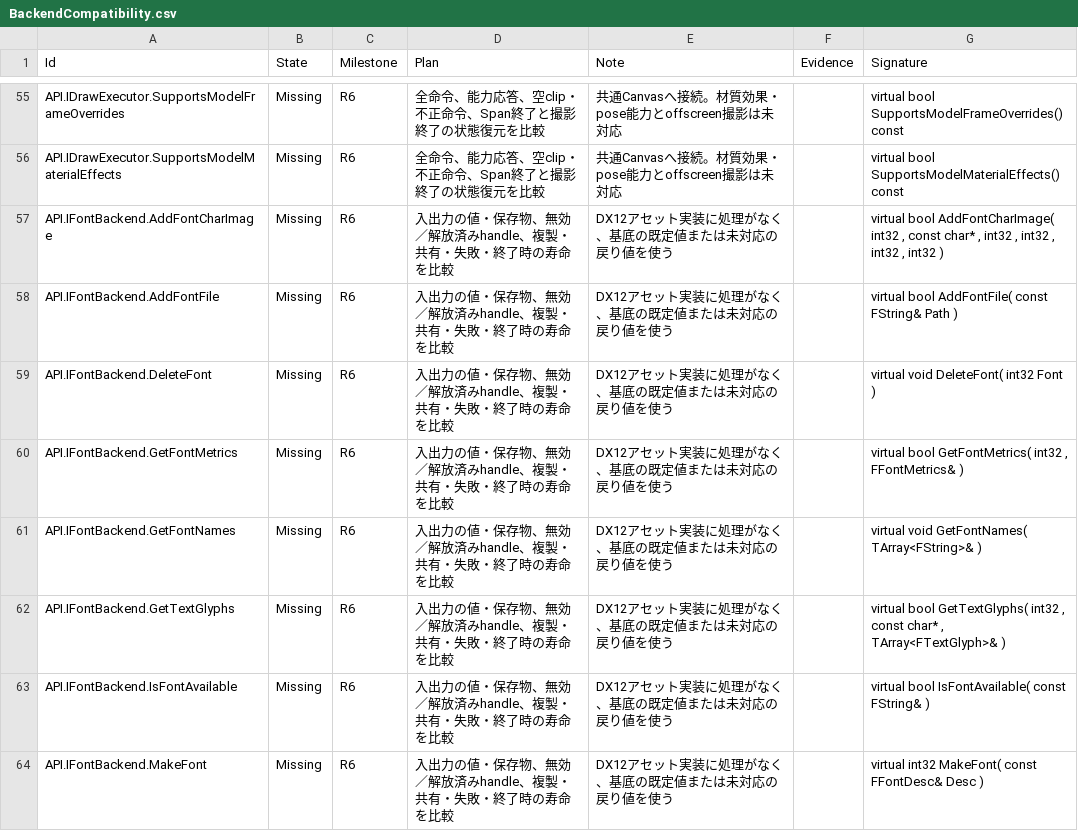
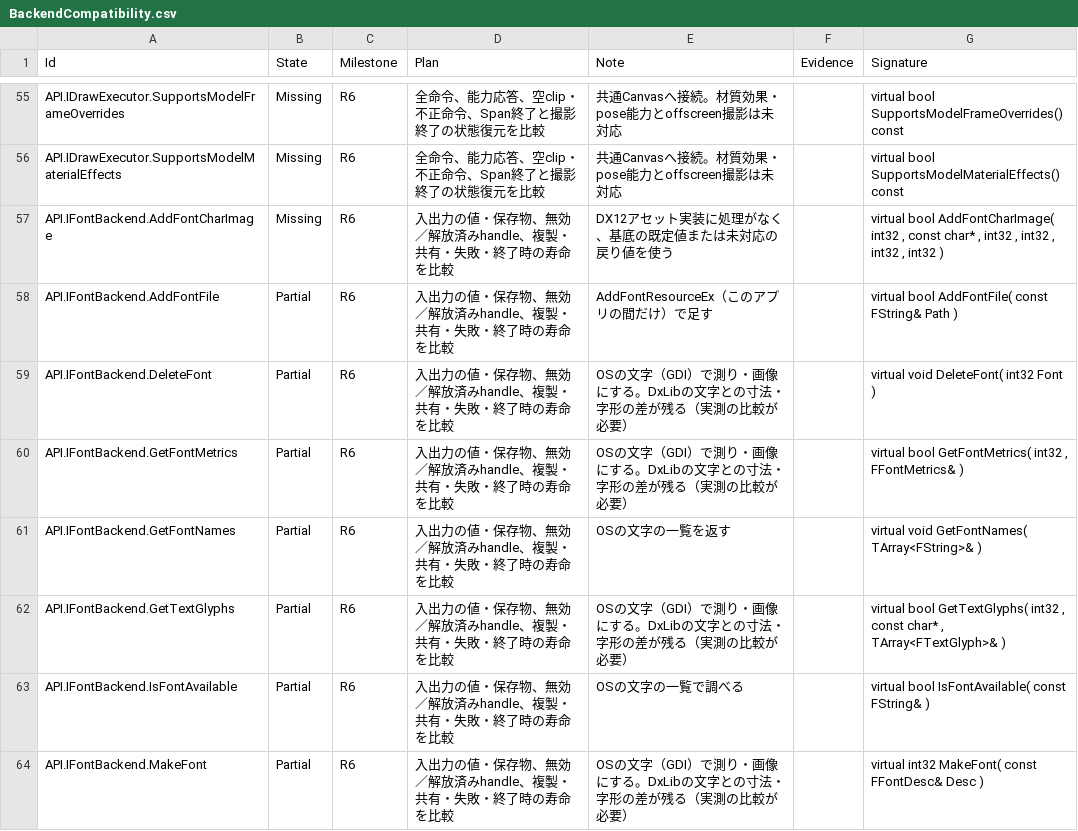
Before and after one commit to mynameisGaku/mazigatiDX, a CSV file: Docs/BackendCompatibility.csv, drawn as a sheet; only a part is shown, gaps mark what is left out; the diff covers the shown part only.

```diff
--- a/Docs/BackendCompatibility.csv
+++ b/Docs/BackendCompatibility.csv
@@ -57,8 +57,8 @@
 "API.IFontBackend.AddFontCharImage","Missing","R6","入出力の値・保存物、無効／解放済みhandle、複製・共有・失敗・終了時の寿命を比較","DX12アセット実装に処理がなく、基底の既定値または未対応の戻り値を使う","","virtual bool AddFontCharImage( int32 , const char* , int32 , int32 , int32 , int32 )"
-"API.IFontBackend.AddFontFile","Missing","R6","入出力の値・保存物、無効／解放済みhandle、複製・共有・失敗・終了時の寿命を比較","DX12アセット実装に処理がなく、基底の既定値または未対応の戻り値を使う","","virtual bool AddFontFile( const FString& Path )"
-"API.IFontBackend.DeleteFont","Missing","R6","入出力の値・保存物、無効／解放済みhandle、複製・共有・失敗・終了時の寿命を比較","DX12アセット実装に処理がなく、基底の既定値または未対応の戻り値を使う","","virtual void DeleteFont( int32 Font )"
-"API.IFontBackend.GetFontMetrics","Missing","R6","入出力の値・保存物、無効／解放済みhandle、複製・共有・失敗・終了時の寿命を比較","DX12アセット実装に処理がなく、基底の既定値または未対応の戻り値を使う","","virtual bool GetFontMetrics( int32 , FFontMetrics& )"
-"API.IFontBackend.GetFontNames","Missing","R6","入出力の値・保存物、無効／解放済みhandle、複製・共有・失敗・終了時の寿命を比較","DX12アセット実装に処理がなく、基底の既定値または未対応の戻り値を使う","","virtual void GetFontNames( TArray<FString>& )"
-"API.IFontBackend.GetTextGlyphs","Missing","R6","入出力の値・保存物、無効／解放済みhandle、複製・共有・失敗・終了時の寿命を比較","DX12アセット実装に処理がなく、基底の既定値または未対応の戻り値を使う","","virtual bool GetTextGlyphs( int32 , const char* , TArray<FTextGlyph>& )"
-"API.IFontBackend.IsFontAvailable","Missing","R6","入出力の値・保存物、無効／解放済みhandle、複製・共有・失敗・終了時の寿命を比較","DX12アセット実装に処理がなく、基底の既定値または未対応の戻り値を使う","","virtual bool IsFontAvailable( const FString& )"
-"API.IFontBackend.MakeFont","Missing","R6","入出力の値・保存物、無効／解放済みhandle、複製・共有・失敗・終了時の寿命を比較","DX12アセット実装に処理がなく、基底の既定値または未対応の戻り値を使う","","virtual int32 MakeFont( const FFontDesc& Desc )"
+"API.IFontBackend.AddFontFile","Partial","R6","入出力の値・保存物、無効／解放済みhandle、複製・共有・失敗・終了時の寿命を比較","AddFontResourceEx（このアプリの間だけ）で足す","","virtual bool AddFontFile( const FString& Path )"
+"API.IFontBackend.DeleteFont","Partial","R6","入出力の値・保存物、無効／解放済みhandle、複製・共有・失敗・終了時の寿命を比較","OSの文字（GDI）で測り・画像にする。DxLibの文字との寸法・字形の差が残る（実測の比較が必要）","","virtual void DeleteFont( int32 Font )"
+"API.IFontBackend.GetFontMetrics","Partial","R6","入出力の値・保存物、無効／解放済みhandle、複製・共有・失敗・終了時の寿命を比較","OSの文字（GDI）で測り・画像にする。DxLibの文字との寸法・字形の差が残る（実測の比較が必要）","","virtual bool GetFontMetrics( int32 , FFontMetrics& )"
+"API.IFontBackend.GetFontNames","Partial","R6","入出力の値・保存物、無効／解放済みhandle、複製・共有・失敗・終了時の寿命を比較","OSの文字の一覧を返す","","virtual void GetFontNames( TArray<FString>& )"
+"API.IFontBackend.GetTextGlyphs","Partial","R6","入出力の値・保存物、無効／解放済みhandle、複製・共有・失敗・終了時の寿命を比較","OSの文字（GDI）で測り・画像にする。DxLibの文字との寸法・字形の差が残る（実測の比較が必要）","","virtual bool GetTextGlyphs( int32 , const char* , TArray<FTextGlyph>& )"
+"API.IFontBackend.IsFontAvailable","Partial","R6","入出力の値・保存物、無効／解放済みhandle、複製・共有・失敗・終了時の寿命を比較","OSの文字の一覧で調べる","","virtual bool IsFontAvailable( const FString& )"
+"API.IFontBackend.MakeFont","Partial","R6","入出力の値・保存物、無効／解放済みhandle、複製・共有・失敗・終了時の寿命を比較","OSの文字（GDI）で測り・画像にする。DxLibの文字との寸法・字形の差が残る（実測の比較が必要）","","virtual int32 MakeFont( const FFontDesc& Desc )"
```
Also changed, not shown: 5 added rows and 17 edited cells elsewhere in this file, 31 other files.
